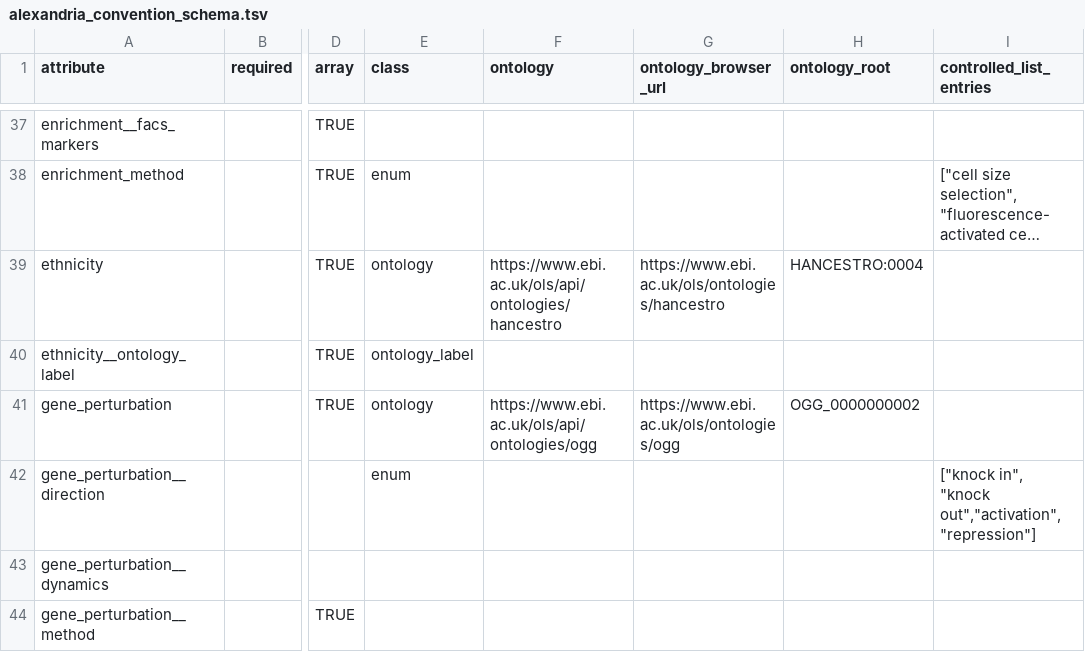
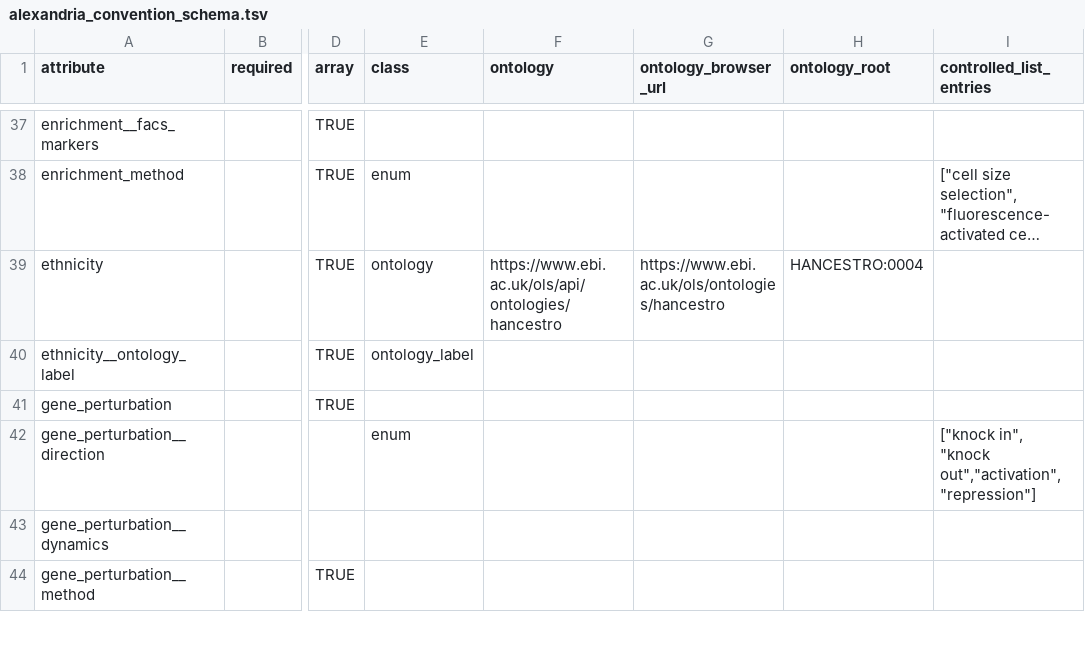
Before and after one commit to broadinstitute/scp-ingest-pipeline, a TSV file: schema/alexandria_convention/alexandria_convention_schema.tsv, drawn as a sheet; only a part is shown, gaps mark what is left out; long unchanged cells end in …; the diff covers the shown part only; the diff names each change by its address in the sheet, - before the commit and + after, or states it on an @@ line.

Commit message:
Extending minified ontology validation to ingest processes

```diff
--- a/schema/alexandria_convention/alexandria_convention_schema.tsv
+++ b/schema/alexandria_convention/alexandria_convention_schema.tsv
-E41 (class): ontology
+E41 (class): (empty)
-F41 (ontology): https://www.ebi.ac.uk/ols/api/ontologies/ogg
+F41 (ontology): (empty)
-G41 (ontology_browser_url): https://www.ebi.ac.uk/ols/ontologies/ogg
+G41 (ontology_browser_url): (empty)
-H41 (ontology_root): OGG_0000000002
+H41 (ontology_root): (empty)
```
Also changed, not shown: 40 edited cells elsewhere in this file, 9 other files.
